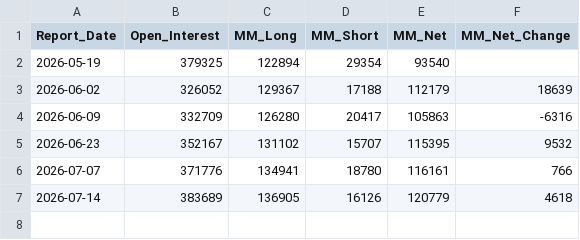
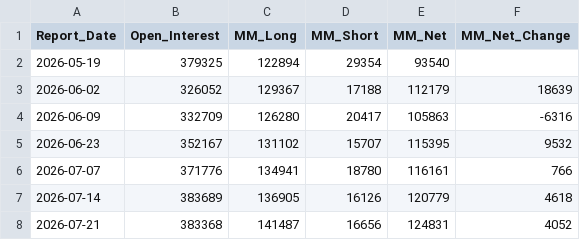
Before and after one commit to divyangshah97/gold-prediction-ai, a CSV file: prices/cot.csv, drawn as a sheet; the diff names each change by its address in the sheet, - before the commit and + after, or states it on an @@ line.

```diff
--- a/prices/cot.csv
+++ b/prices/cot.csv
+row 8: 2026-07-21 | 383368 | 141487 | 16656 | 124831 | 4052
```
Also changed, not shown: 3 other files.
